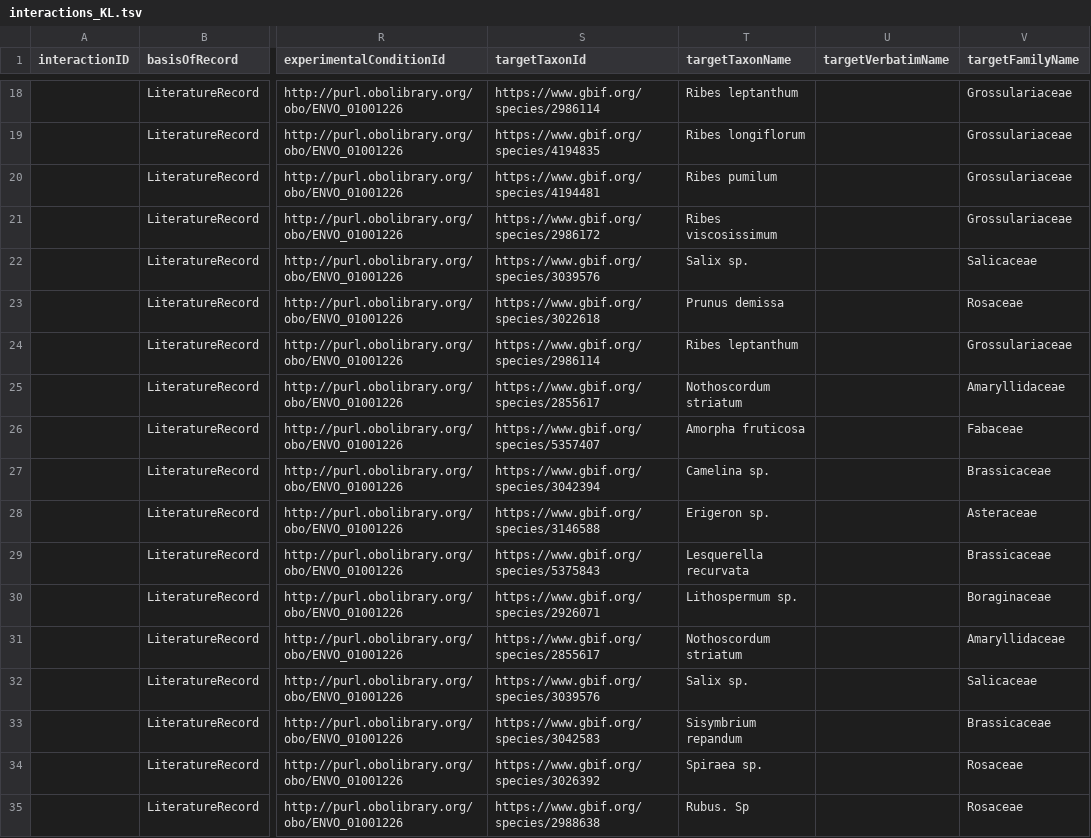
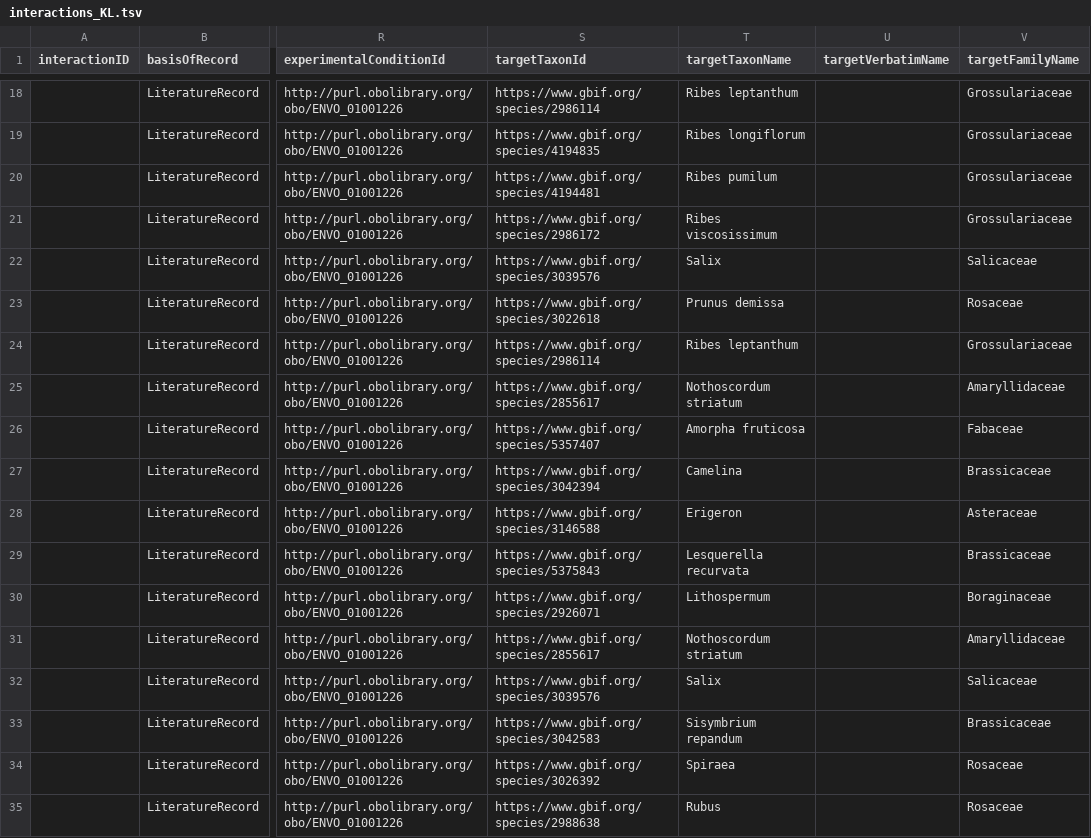
Before and after one commit to seltmann/bee-interaction-database, a TSV file: working-spreadsheets/interactions_KL.tsv, drawn as a sheet; only a part is shown, gaps mark what is left out; the diff covers the shown part only; the diff names each change by its address in the sheet, - before the commit and + after, or states it on an @@ line.

Commit message:
removed sp. from floral records only IDed to species

```diff
--- a/working-spreadsheets/interactions_KL.tsv
+++ b/working-spreadsheets/interactions_KL.tsv
-T22 (targetTaxonName): Salix sp.
+T22 (targetTaxonName): Salix
-T27 (targetTaxonName): Camelina sp.
+T27 (targetTaxonName): Camelina
-T28 (targetTaxonName): Erigeron sp.
+T28 (targetTaxonName): Erigeron
-T30 (targetTaxonName): Lithospermum sp.
+T30 (targetTaxonName): Lithospermum
-T32 (targetTaxonName): Salix sp.
+T32 (targetTaxonName): Salix
-T34 (targetTaxonName): Spiraea sp.
+T34 (targetTaxonName): Spiraea
-T35 (targetTaxonName): Rubus. Sp
+T35 (targetTaxonName): Rubus
```
Also changed, not shown: 124 edited cells elsewhere in this file.
